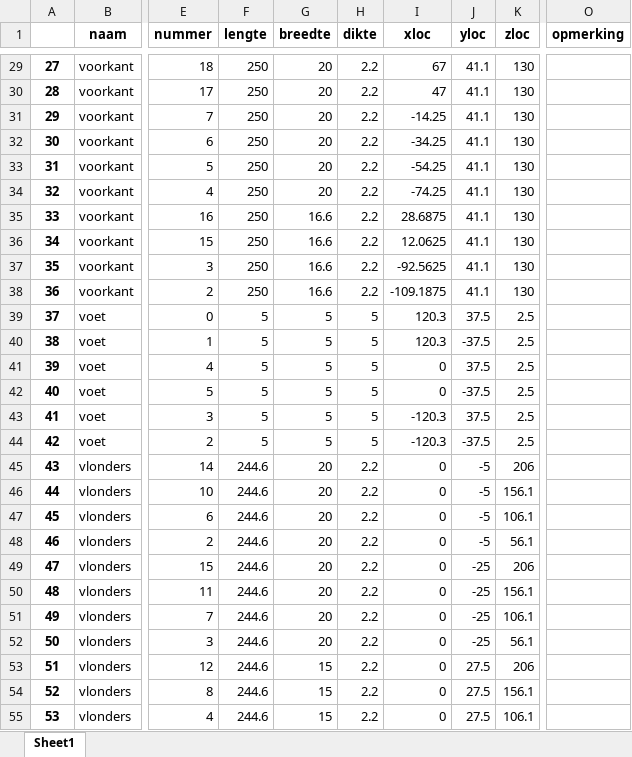
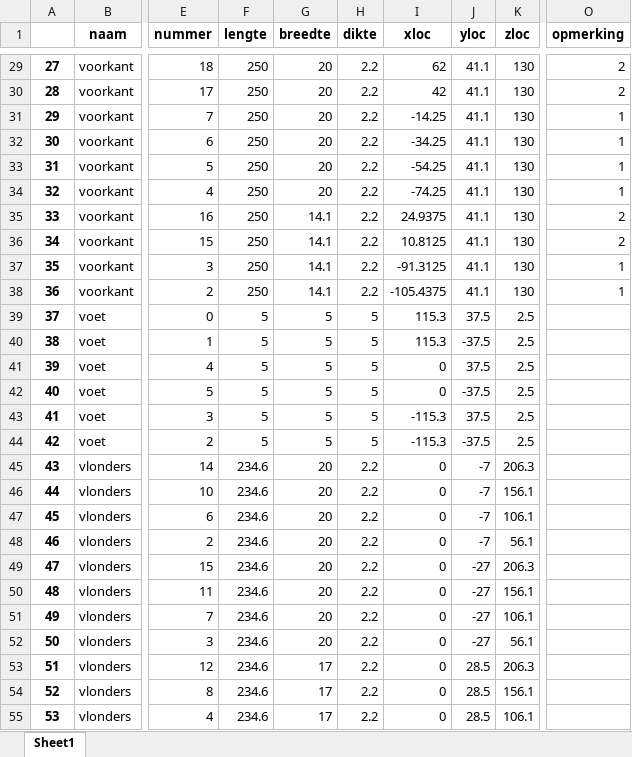
Before and after one commit to jcoady/hout-topologie, an Excel workbook: plankenlijst.xlsx, sheet Sheet1, drawn as a sheet; only a part is shown, gaps mark what is left out; values as stored, in another font and other column widths than the file's, no borders; the diff covers the shown part only; the diff names each change by its address in the sheet, - before the commit and + after, or states it on an @@ line.

```diff
--- a/plankenlijst.xlsx (sheet Sheet1)
+++ b/plankenlijst.xlsx (sheet Sheet1)
-I29 (xloc): 67
+I29 (xloc): 62
-O29:O30 (opmerking): (empty)
+O29:O30 (opmerking): 2
-I30 (xloc): 47
+I30 (xloc): 42
-O31:O34 (opmerking): (empty)
+O31:O34 (opmerking): 1
-G35:G38 (breedte): 16.6
+G35:G38 (breedte): 14.1
-I35 (xloc): 28.6875
+I35 (xloc): 24.9375
-O35:O36 (opmerking): (empty)
+O35:O36 (opmerking): 2
-I36 (xloc): 12.0625
+I36 (xloc): 10.8125
-I37 (xloc): -92.5625
+I37 (xloc): -91.3125
-O37:O38 (opmerking): (empty)
+O37:O38 (opmerking): 1
-I38 (xloc): -109.1875
+I38 (xloc): -105.4375
-I39:I40 (xloc): 120.3
+I39:I40 (xloc): 115.3
-I43:I44 (xloc): -120.3
+I43:I44 (xloc): -115.3
-F45:F55 (lengte): 244.6
+F45:F55 (lengte): 234.6
-J45:J48 (yloc): -5
+J45:J48 (yloc): -7
-K45 (zloc): 206
+K45 (zloc): 206.3
-J49:J52 (yloc): -25
+J49:J52 (yloc): -27
-K49 (zloc): 206
+K49 (zloc): 206.3
-G53:G55 (breedte): 15
+G53:G55 (breedte): 17
-J53:J55 (yloc): 27.5
+J53:J55 (yloc): 28.5
-K53 (zloc): 206
+K53 (zloc): 206.3
```
Also changed, not shown: 8 added rows, 9 removed rows, 226 edited cells and row numbers in column A elsewhere in this sheet, stuklijst.xlsx, 11 other files.
